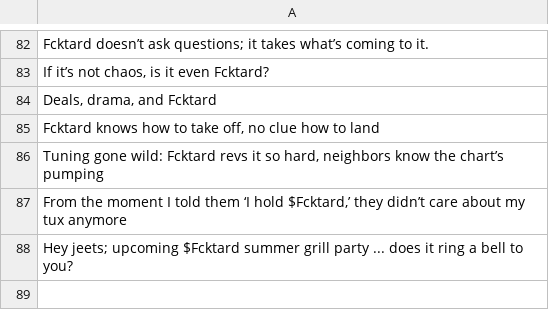
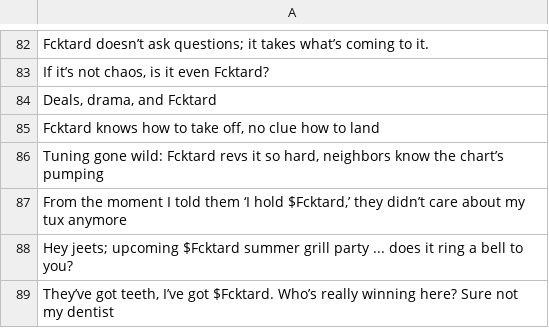
Before and after one commit to fucktardcto/punchlines, a CSV file: punchlines.csv, drawn as a sheet; only a part is shown, gaps mark what is left out.

Commit message:
new punchline by FredTard

```diff
--- a/punchlines.csv
+++ b/punchlines.csv
@@ -88 +88,2 @@
 "Hey jeets; upcoming $Fcktard summer grill party ... does it ring a bell to you?"
+"They’ve got teeth, I’ve got $Fcktard. Who’s really winning here? Sure not my dentist"
```
